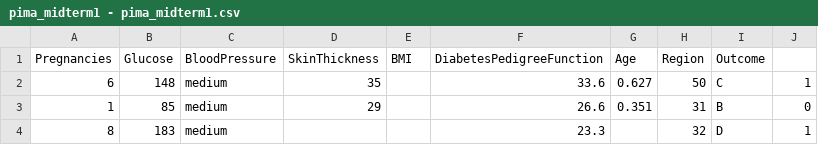
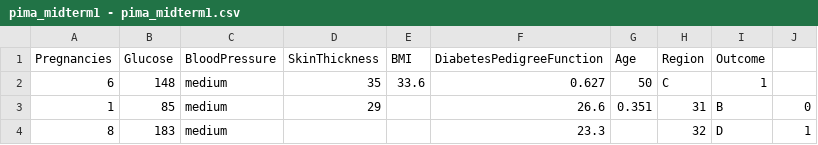
Before and after one commit to vgg22/pop-smoke, a CSV file: pima_midterm1 - pima_midterm1.csv, drawn as a sheet; only a part is shown.

Commit message:
Update pima_midterm1 - pima_midterm1.csv

```diff
--- a/pima_midterm1 - pima_midterm1.csv
+++ b/pima_midterm1 - pima_midterm1.csv
@@ -1,3 +1,3 @@
 Pregnancies,Glucose,BloodPressure,SkinThickness,BMI,DiabetesPedigreeFunction,Age,Region,Outcome
-6,148,medium,35,,33.6,0.627,50,C,1
+6,148,medium,35,33.6,0.627,50,C,1
 1,85,medium,29,,26.6,0.351,31,B,0
```
